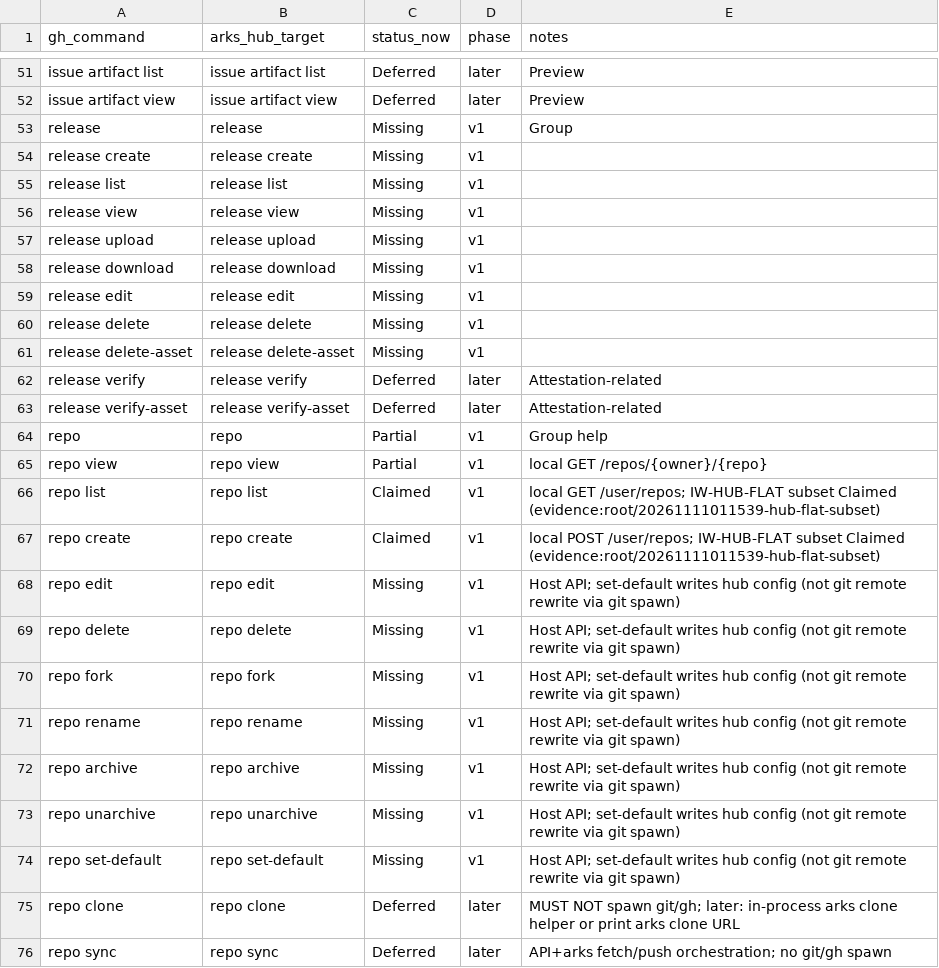
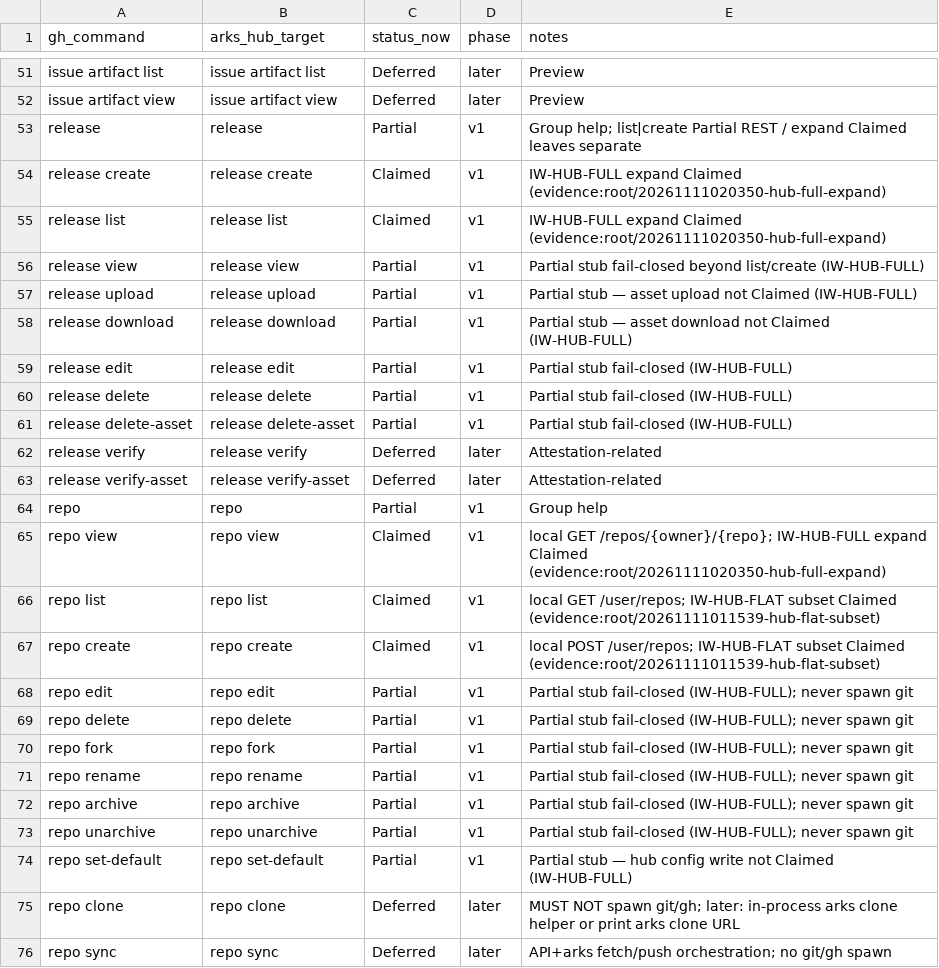
Before and after one commit to modootoday/arks, a CSV file: verify/matrices/hub-gh-arks-e2e-matrix.csv, drawn as a sheet; only a part is shown, gaps mark what is left out; the diff covers the shown part only.

Commit message:
Claim IW-HUB-FULL + IW-PERSONALITY-FULL; terminal B5+ Refuse; docs honesty.
Hub v1 Missing=0 with expand Claimed via Docker dod-hub-matrix; personality expand via dod-cli-matrix. Cite research:root/20261111105924 and sot:root/arks-remaining-incompletes-wave. Prefer Partial for non-expand stubs; no invent PASS; no origin push.

```diff
--- a/verify/matrices/hub-gh-arks-e2e-matrix.csv
+++ b/verify/matrices/hub-gh-arks-e2e-matrix.csv
@@ -52,11 +52,11 @@ issue artifact list,issue artifact list,Deferred,later,Preview
 issue artifact view,issue artifact view,Deferred,later,Preview
-release,release,Missing,v1,Group
-release create,release create,Missing,v1,
-release list,release list,Missing,v1,
-release view,release view,Missing,v1,
-release upload,release upload,Missing,v1,
-release download,release download,Missing,v1,
-release edit,release edit,Missing,v1,
-release delete,release delete,Missing,v1,
-release delete-asset,release delete-asset,Missing,v1,
+release,release,Partial,v1,Group help; list|create Partial REST / expand Claimed leaves separate
+release create,release create,Claimed,v1,IW-HUB-FULL expand Claimed (evidence:root/20261111020350-hub-full-expand)
+release list,release list,Claimed,v1,IW-HUB-FULL expand Claimed (evidence:root/20261111020350-hub-full-expand)
+release view,release view,Partial,v1,Partial stub fail-closed beyond list/create (IW-HUB-FULL)
+release upload,release upload,Partial,v1,Partial stub — asset upload not Claimed (IW-HUB-FULL)
+release download,release download,Partial,v1,Partial stub — asset download not Claimed (IW-HUB-FULL)
+release edit,release edit,Partial,v1,Partial stub fail-closed (IW-HUB-FULL)
+release delete,release delete,Partial,v1,Partial stub fail-closed (IW-HUB-FULL)
+release delete-asset,release delete-asset,Partial,v1,Partial stub fail-closed (IW-HUB-FULL)
 release verify,release verify,Deferred,later,Attestation-related
@@ -64,12 +64,12 @@ release verify-asset,release verify-asset,Deferred,later,Attestation-related
 repo,repo,Partial,v1,Group help
-repo view,repo view,Partial,v1,local GET /repos/{owner}/{repo}
+repo view,repo view,Claimed,v1,local GET /repos/{owner}/{repo}; IW-HUB-FULL expand Claimed (evidence:root/20261111020350-hub-full-expand)
 repo list,repo list,Claimed,v1,local GET /user/repos; IW-HUB-FLAT subset Claimed (evidence:root/20261111011539-hub-flat-subset)
 repo create,repo create,Claimed,v1,local POST /user/repos; IW-HUB-FLAT subset Claimed (evidence:root/20261111011539-hub-flat-subset)
-repo edit,repo edit,Missing,v1,Host API; set-default writes hub config (not git remote rewrite via git spawn)
-repo delete,repo delete,Missing,v1,Host API; set-default writes hub config (not git remote rewrite via git spawn)
-repo fork,repo fork,Missing,v1,Host API; set-default writes hub config (not git remote rewrite via git spawn)
-repo rename,repo rename,Missing,v1,Host API; set-default writes hub config (not git remote rewrite via git spawn)
-repo archive,repo archive,Missing,v1,Host API; set-default writes hub config (not git remote rewrite via git spawn)
-repo unarchive,repo unarchive,Missing,v1,Host API; set-default writes hub config (not git remote rewrite via git spawn)
-repo set-default,repo set-default,Missing,v1,Host API; set-default writes hub config (not git remote rewrite via git spawn)
+repo edit,repo edit,Partial,v1,Partial stub fail-closed (IW-HUB-FULL); never spawn git
+repo delete,repo delete,Partial,v1,Partial stub fail-closed (IW-HUB-FULL); never spawn git
+repo fork,repo fork,Partial,v1,Partial stub fail-closed (IW-HUB-FULL); never spawn git
+repo rename,repo rename,Partial,v1,Partial stub fail-closed (IW-HUB-FULL); never spawn git
+repo archive,repo archive,Partial,v1,Partial stub fail-closed (IW-HUB-FULL); never spawn git
+repo unarchive,repo unarchive,Partial,v1,Partial stub fail-closed (IW-HUB-FULL); never spawn git
+repo set-default,repo set-default,Partial,v1,Partial stub — hub config write not Claimed (IW-HUB-FULL)
 repo clone,repo clone,Deferred,later,MUST NOT spawn git/gh; later: in-process arks clone helper or print arks clone URL
```
Also changed, not shown: 132 edited cells elsewhere in this file, 52 other files.
